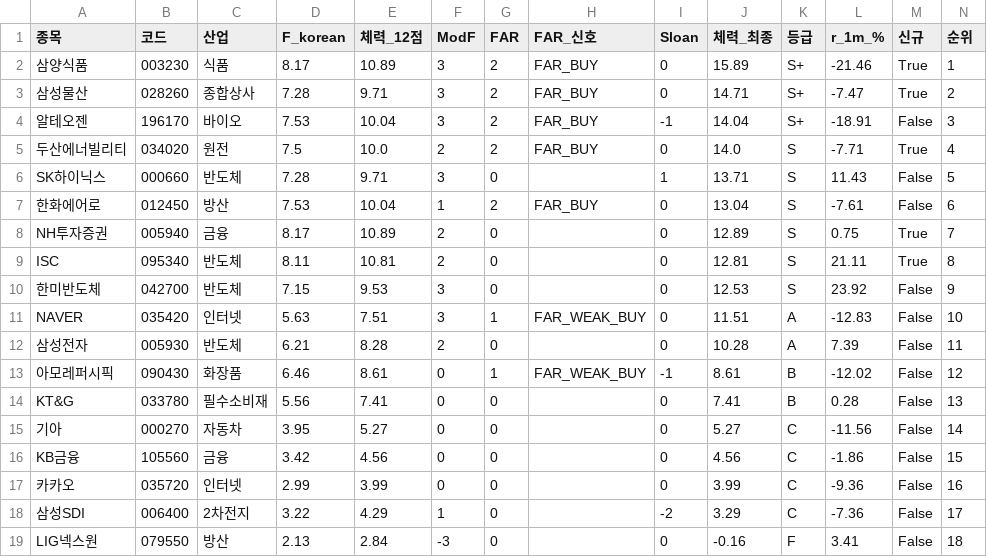
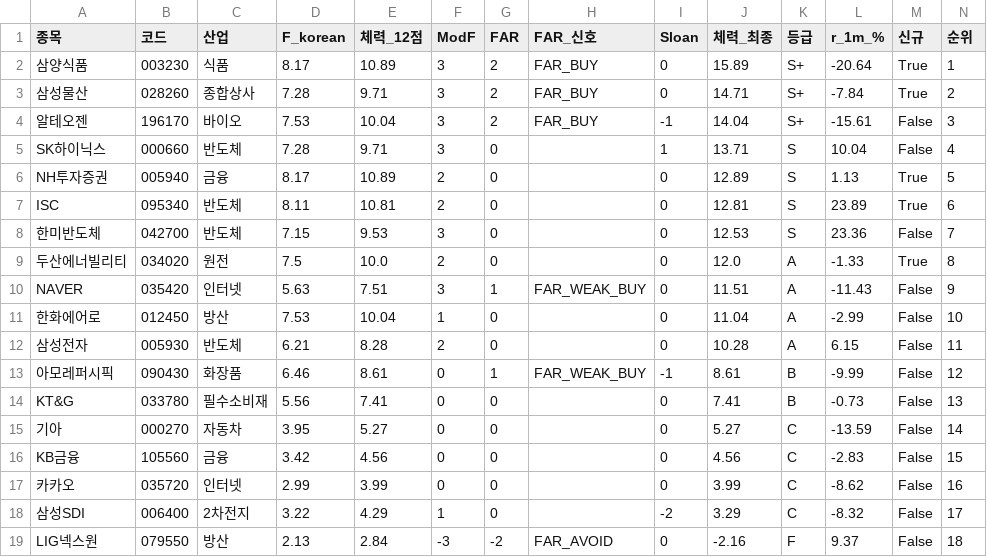
Before and after one commit to luminae21-source/jinwoo-quant-auto, a CSV file: docs/v36_scores_latest.csv, drawn as a sheet.

```diff
--- a/docs/v36_scores_latest.csv
+++ b/docs/v36_scores_latest.csv
@@ -1,19 +1,19 @@
 종목,코드,산업,F_korean,체력_12점,ModF,FAR,FAR_신호,Sloan,체력_최종,등급,r_1m_%,신규,순위
-삼양식품,003230,식품,8.17,10.89,3,2,FAR_BUY,0,15.89,S+,-21.46,True,1
-삼성물산,028260,종합상사,7.28,9.71,3,2,FAR_BUY,0,14.71,S+,-7.47,True,2
-알테오젠,196170,바이오,7.53,10.04,3,2,FAR_BUY,-1,14.04,S+,-18.91,False,3
-두산에너빌리티,034020,원전,7.5,10.0,2,2,FAR_BUY,0,14.0,S,-7.71,True,4
-SK하이닉스,000660,반도체,7.28,9.71,3,0,,1,13.71,S,11.43,False,5
-한화에어로,012450,방산,7.53,10.04,1,2,FAR_BUY,0,13.04,S,-7.61,False,6
-NH투자증권,005940,금융,8.17,10.89,2,0,,0,12.89,S,0.75,True,7
-ISC,095340,반도체,8.11,10.81,2,0,,0,12.81,S,21.11,True,8
-한미반도체,042700,반도체,7.15,9.53,3,0,,0,12.53,S,23.92,False,9
-NAVER,035420,인터넷,5.63,7.51,3,1,FAR_WEAK_BUY,0,11.51,A,-12.83,False,10
-삼성전자,005930,반도체,6.21,8.28,2,0,,0,10.28,A,7.39,False,11
-아모레퍼시픽,090430,화장품,6.46,8.61,0,1,FAR_WEAK_BUY,-1,8.61,B,-12.02,False,12
-KT&G,033780,필수소비재,5.56,7.41,0,0,,0,7.41,B,0.28,False,13
-기아,000270,자동차,3.95,5.27,0,0,,0,5.27,C,-11.56,False,14
-KB금융,105560,금융,3.42,4.56,0,0,,0,4.56,C,-1.86,False,15
-카카오,035720,인터넷,2.99,3.99,0,0,,0,3.99,C,-9.36,False,16
-삼성SDI,006400,2차전지,3.22,4.29,1,0,,-2,3.29,C,-7.36,False,17
-LIG넥스원,079550,방산,2.13,2.84,-3,0,,0,-0.16,F,3.41,False,18
+삼양식품,003230,식품,8.17,10.89,3,2,FAR_BUY,0,15.89,S+,-20.64,True,1
+삼성물산,028260,종합상사,7.28,9.71,3,2,FAR_BUY,0,14.71,S+,-7.84,True,2
+알테오젠,196170,바이오,7.53,10.04,3,2,FAR_BUY,-1,14.04,S+,-15.61,False,3
+SK하이닉스,000660,반도체,7.28,9.71,3,0,,1,13.71,S,10.04,False,4
+NH투자증권,005940,금융,8.17,10.89,2,0,,0,12.89,S,1.13,True,5
+ISC,095340,반도체,8.11,10.81,2,0,,0,12.81,S,23.89,True,6
+한미반도체,042700,반도체,7.15,9.53,3,0,,0,12.53,S,23.36,False,7
+두산에너빌리티,034020,원전,7.5,10.0,2,0,,0,12.0,A,-1.33,True,8
+NAVER,035420,인터넷,5.63,7.51,3,1,FAR_WEAK_BUY,0,11.51,A,-11.43,False,9
+한화에어로,012450,방산,7.53,10.04,1,0,,0,11.04,A,-2.99,False,10
+삼성전자,005930,반도체,6.21,8.28,2,0,,0,10.28,A,6.15,False,11
+아모레퍼시픽,090430,화장품,6.46,8.61,0,1,FAR_WEAK_BUY,-1,8.61,B,-9.99,False,12
+KT&G,033780,필수소비재,5.56,7.41,0,0,,0,7.41,B,-0.73,False,13
+기아,000270,자동차,3.95,5.27,0,0,,0,5.27,C,-13.59,False,14
+KB금융,105560,금융,3.42,4.56,0,0,,0,4.56,C,-2.83,False,15
+카카오,035720,인터넷,2.99,3.99,0,0,,0,3.99,C,-8.62,False,16
+삼성SDI,006400,2차전지,3.22,4.29,1,0,,-2,3.29,C,-8.32,False,17
+LIG넥스원,079550,방산,2.13,2.84,-3,-2,FAR_AVOID,0,-2.16,F,9.37,False,18
```
Also changed, not shown: 9 other files.
